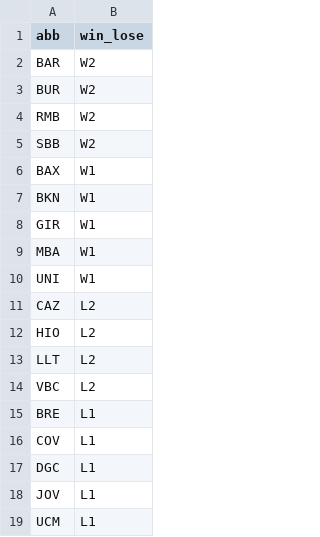
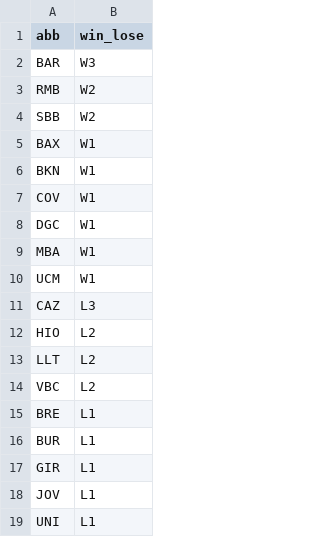
Before and after one commit to IvoVillanueva/pbp-acb-2025-26, a CSV file: data/racha_2025_26.csv, drawn as a sheet.

```diff
--- a/data/racha_2025_26.csv
+++ b/data/racha_2025_26.csv
@@ -1,4 +1,3 @@
 "abb","win_lose"
-"BAR","W2"
-"BUR","W2"
+"BAR","W3"
 "RMB","W2"
@@ -7,6 +6,7 @@
 "BKN","W1"
-"GIR","W1"
+"COV","W1"
+"DGC","W1"
 "MBA","W1"
-"UNI","W1"
-"CAZ","L2"
+"UCM","W1"
+"CAZ","L3"
 "HIO","L2"
@@ -15,5 +15,5 @@
 "BRE","L1"
-"COV","L1"
-"DGC","L1"
+"BUR","L1"
+"GIR","L1"
 "JOV","L1"
-"UCM","L1"
+"UNI","L1"
```
Also changed, not shown: data/marcadores_2025_26.csv.
